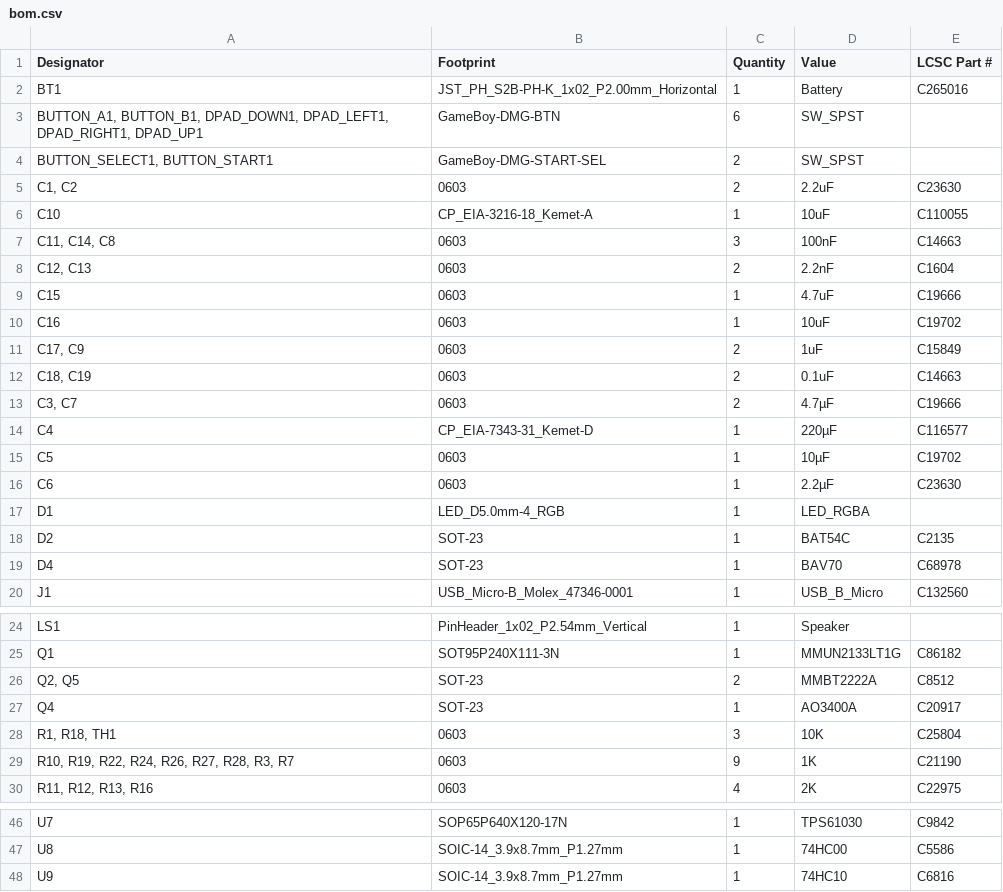
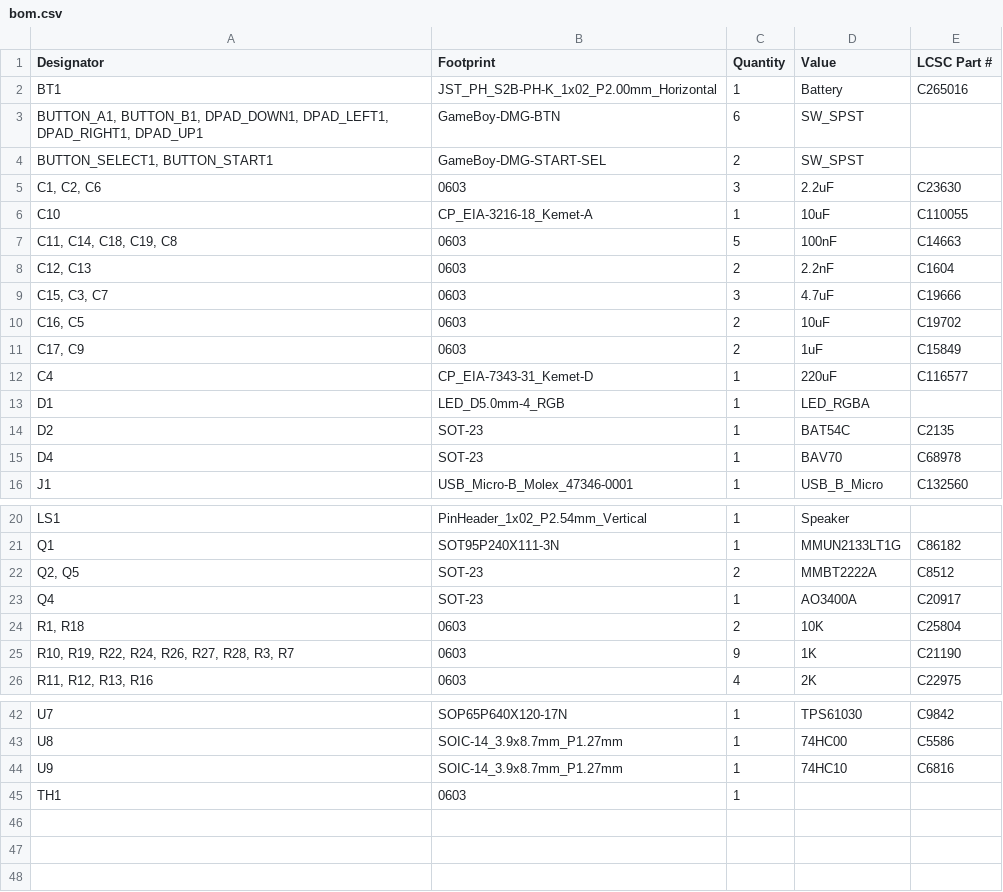
Before and after one commit to hahhen/gbczero, a CSV file: gbczero/production/bom.csv, drawn as a sheet; only a part is shown, gaps mark what is left out.

```diff
--- a/gbczero/production/bom.csv
+++ b/gbczero/production/bom.csv
@@ -4,14 +4,10 @@ BT1,JST_PH_S2B-PH-K_1x02_P2.00mm_Horizontal,1,Battery,C265016
 "BUTTON_SELECT1, BUTTON_START1",GameBoy-DMG-START-SEL,2,SW_SPST,
-"C1, C2",0603,2,2.2uF,C23630
+"C1, C2, C6",0603,3,2.2uF,C23630
 C10,CP_EIA-3216-18_Kemet-A,1,10uF,C110055
-"C11, C14, C8",0603,3,100nF,C14663
+"C11, C14, C18, C19, C8",0603,5,100nF,C14663
 "C12, C13",0603,2,2.2nF,C1604
-C15,0603,1,4.7uF,C19666
-C16,0603,1,10uF,C19702
+"C15, C3, C7",0603,3,4.7uF,C19666
+"C16, C5",0603,2,10uF,C19702
 "C17, C9",0603,2,1uF,C15849
-"C18, C19",0603,2,0.1uF,C14663
-"C3, C7",0603,2,4.7µF,C19666
-C4,CP_EIA-7343-31_Kemet-D,1,220µF,C116577
-C5,0603,1,10µF,C19702
-C6,0603,1,2.2µF,C23630
+C4,CP_EIA-7343-31_Kemet-D,1,220uF,C116577
 D1,LED_D5.0mm-4_RGB,1,LED_RGBA,
@@ -27,3 +23,3 @@ Q1,SOT95P240X111-3N,1,MMUN2133LT1G,C86182
 Q4,SOT-23,1,AO3400A,C20917
-"R1, R18, TH1",0603,3,10K,C25804
+"R1, R18",0603,2,10K,C25804
 "R10, R19, R22, R24, R26, R27, R28, R3, R7",0603,9,1K,C21190
@@ -48 +44,2 @@ U8,SOIC-14_3.9x8.7mm_P1.27mm,1,74HC00,C5586
 U9,SOIC-14_3.9x8.7mm_P1.27mm,1,74HC10,C6816
+TH1,0603,1,,
```
Also changed, not shown: gbczero/production/positions.csv, 15 other files.
